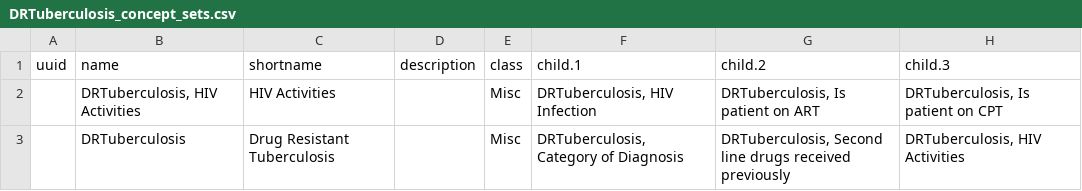
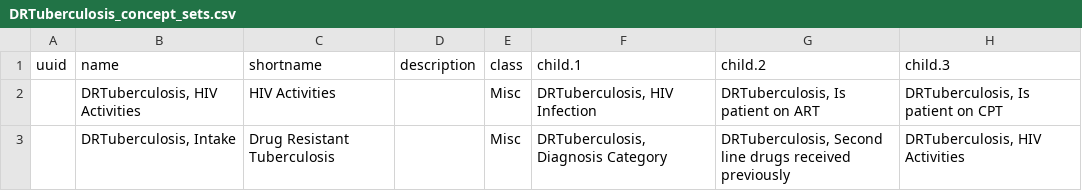
Before and after one commit to Bahmni/default-config, a CSV file: openmrs/templates/DRTuberculosis_concept_sets.csv, drawn as a sheet; only a part is shown; the diff names each change by its address in the sheet, - before the commit and + after, or states it on an @@ line.

```diff
--- a/openmrs/templates/DRTuberculosis_concept_sets.csv
+++ b/openmrs/templates/DRTuberculosis_concept_sets.csv
-B3 (name): DRTuberculosis
+B3 (name): DRTuberculosis, Intake
-F3 (child.1): DRTuberculosis, Category of Diagnosis
+F3 (child.1): DRTuberculosis, Diagnosis Category
```
Also changed, not shown: openmrs/templates/DRTuberculosis_concepts.csv, openmrs/templates/Tuberculosis_concept_sets.csv, 12 other files.
